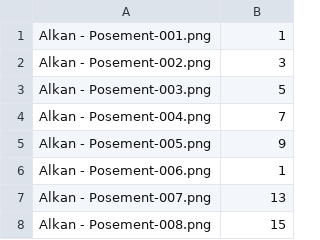
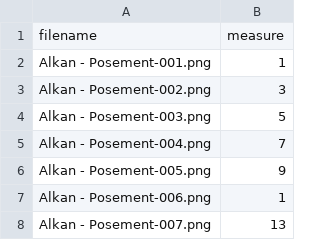
Before and after one commit to LeoChengKX/image2musicxml-train, a CSV file: splits/Alkan - Posemen.csv, drawn as a sheet; only a part is shown; the shorter side is filled out with more unchanged rows.

Commit message:
modify splits

```diff
--- a/splits/Alkan - Posemen.csv
+++ b/splits/Alkan - Posemen.csv
@@ -1 +1,2 @@
+filename,measure
 Alkan - Posement-001.png,"1"
```
Also changed, not shown: splits/Bach - Goldberg Variation 1.csv, splits/Bach - Goldberg Variation 2.csv, 38 other files.
